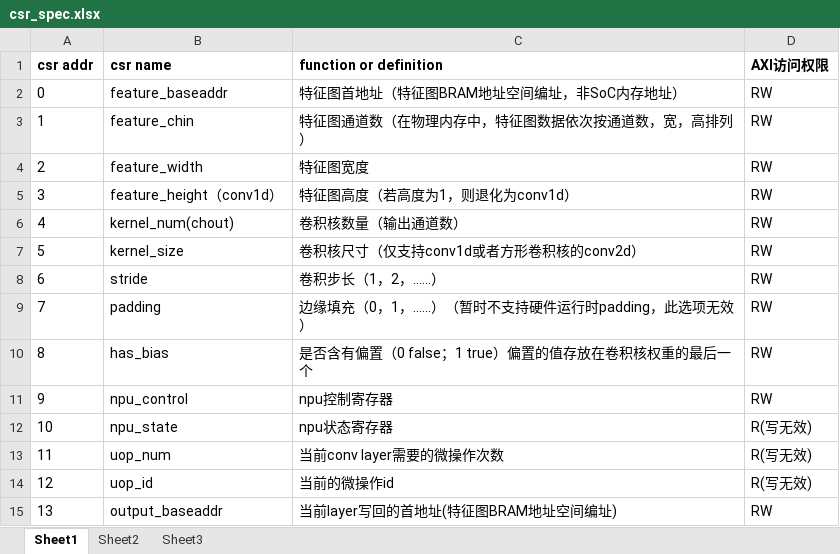
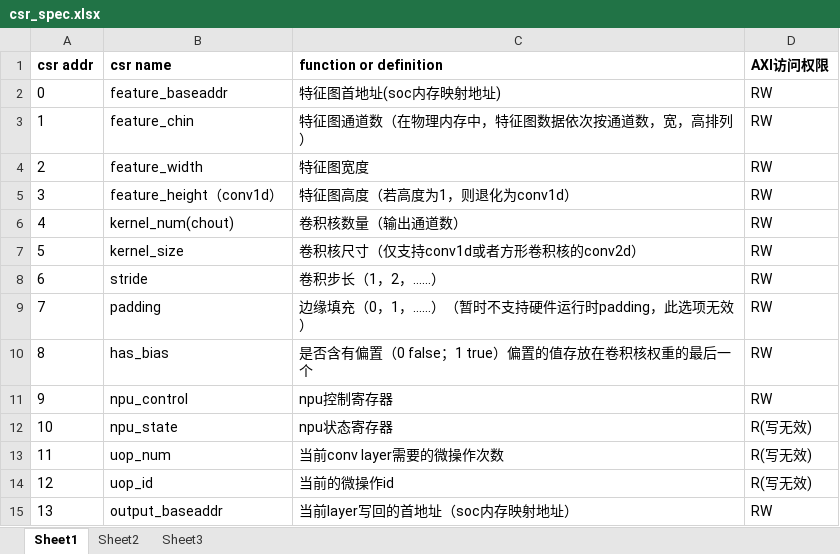
Before and after one commit to Tsuki0125/conv_npu, an Excel workbook: doc/csr_spec.xlsx, sheet Sheet1, drawn as a sheet; values as stored, in another font and other column widths than the file's, no borders; the diff names each change by its address in the sheet, - before the commit and + after, or states it on an @@ line.

```diff
--- a/doc/csr_spec.xlsx (sheet Sheet1)
+++ b/doc/csr_spec.xlsx (sheet Sheet1)
-C2 (function or definition): 特征图首地址（特征图BRAM地址空间编址，非SoC内存地址）
+C2 (function or definition): 特征图首地址(soc内存映射地址)
-C15 (function or definition): 当前layer写回的首地址(特征图BRAM地址空间编址)
+C15 (function or definition): 当前layer写回的首地址（soc内存映射地址）
```
Also changed, not shown: sheet Sheet2, sheet Sheet3, doc/pe_spec.xlsx, 7 other files.
